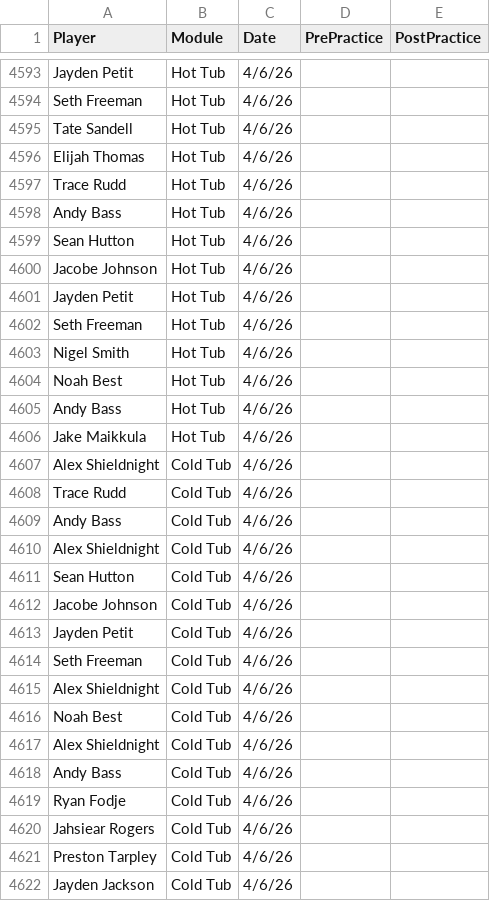
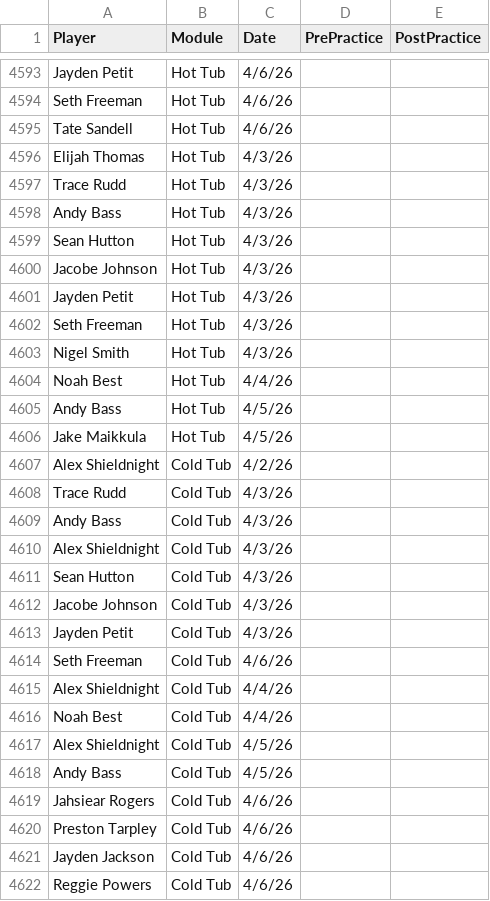
Before and after one commit to emmettj634-png/recovery-dashboard, a CSV file: eliterecoverykey.csv, drawn as a sheet; only a part is shown, gaps mark what is left out; the shorter side is filled out with more unchanged rows; the diff covers the shown part only.

Commit message:
Update eliterecoverykey.csv

```diff
--- a/eliterecoverykey.csv
+++ b/eliterecoverykey.csv
@@ -4595,26 +4595,25 @@ Seth Freeman,Hot Tub,4/6/26,,
 Tate Sandell,Hot Tub,4/6/26,,
-Elijah Thomas,Hot Tub,4/6/26,,
-Trace Rudd,Hot Tub,4/6/26,,
-Andy Bass,Hot Tub,4/6/26,,
-Sean Hutton,Hot Tub,4/6/26,,
-Jacobe Johnson,Hot Tub,4/6/26,,
-Jayden Petit,Hot Tub,4/6/26,,
-Seth Freeman,Hot Tub,4/6/26,,
-Nigel Smith,Hot Tub,4/6/26,,
-Noah Best,Hot Tub,4/6/26,,
-Andy Bass,Hot Tub,4/6/26,,
-Jake Maikkula,Hot Tub,4/6/26,,
-Alex Shieldnight,Cold Tub,4/6/26,,
-Trace Rudd,Cold Tub,4/6/26,,
-Andy Bass,Cold Tub,4/6/26,,
-Alex Shieldnight,Cold Tub,4/6/26,,
-Sean Hutton,Cold Tub,4/6/26,,
-Jacobe Johnson,Cold Tub,4/6/26,,
-Jayden Petit,Cold Tub,4/6/26,,
+Elijah Thomas,Hot Tub,4/3/26,,
+Trace Rudd,Hot Tub,4/3/26,,
+Andy Bass,Hot Tub,4/3/26,,
+Sean Hutton,Hot Tub,4/3/26,,
+Jacobe Johnson,Hot Tub,4/3/26,,
+Jayden Petit,Hot Tub,4/3/26,,
+Seth Freeman,Hot Tub,4/3/26,,
+Nigel Smith,Hot Tub,4/3/26,,
+Noah Best,Hot Tub,4/4/26,,
+Andy Bass,Hot Tub,4/5/26,,
+Jake Maikkula,Hot Tub,4/5/26,,
+Alex Shieldnight,Cold Tub,4/2/26,,
+Trace Rudd,Cold Tub,4/3/26,,
+Andy Bass,Cold Tub,4/3/26,,
+Alex Shieldnight,Cold Tub,4/3/26,,
+Sean Hutton,Cold Tub,4/3/26,,
+Jacobe Johnson,Cold Tub,4/3/26,,
+Jayden Petit,Cold Tub,4/3/26,,
 Seth Freeman,Cold Tub,4/6/26,,
-Alex Shieldnight,Cold Tub,4/6/26,,
-Noah Best,Cold Tub,4/6/26,,
-Alex Shieldnight,Cold Tub,4/6/26,,
-Andy Bass,Cold Tub,4/6/26,,
-Ryan Fodje,Cold Tub,4/6/26,,
+Alex Shieldnight,Cold Tub,4/4/26,,
+Noah Best,Cold Tub,4/4/26,,
+Alex Shieldnight,Cold Tub,4/5/26,,
+Andy Bass,Cold Tub,4/5/26,,
 Jahsiear Rogers,Cold Tub,4/6/26,,
```
Also changed, not shown: 1 added row and 18 edited cells elsewhere in this file.
